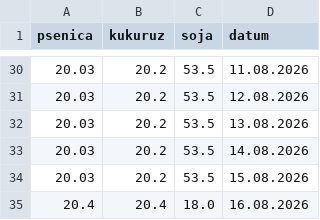
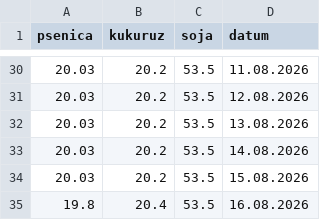
Before and after one commit to grifon95/stips-market-bot, a CSV file: istorija_cena.csv, drawn as a sheet; only a part is shown, gaps mark what is left out.

Commit message:
Update price history

```diff
--- a/istorija_cena.csv
+++ b/istorija_cena.csv
@@ -34,2 +34,2 @@ psenica,kukuruz,soja,datum
 20.03,20.2,53.5,15.08.2026
-20.4,20.4,18.0,16.08.2026
+19.8,20.4,53.5,16.08.2026
```
